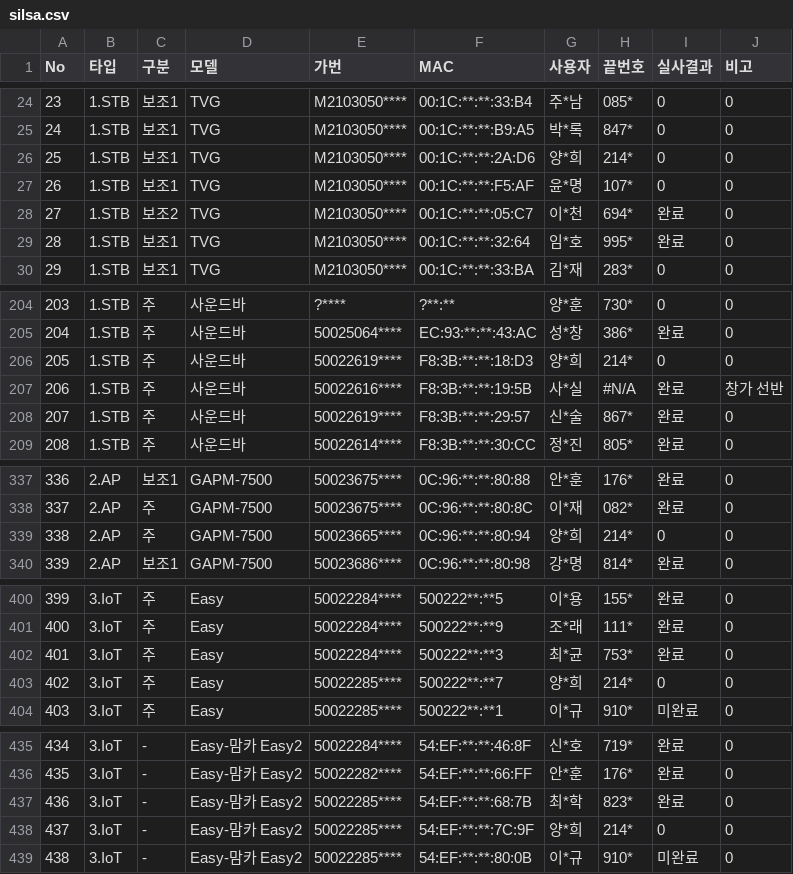
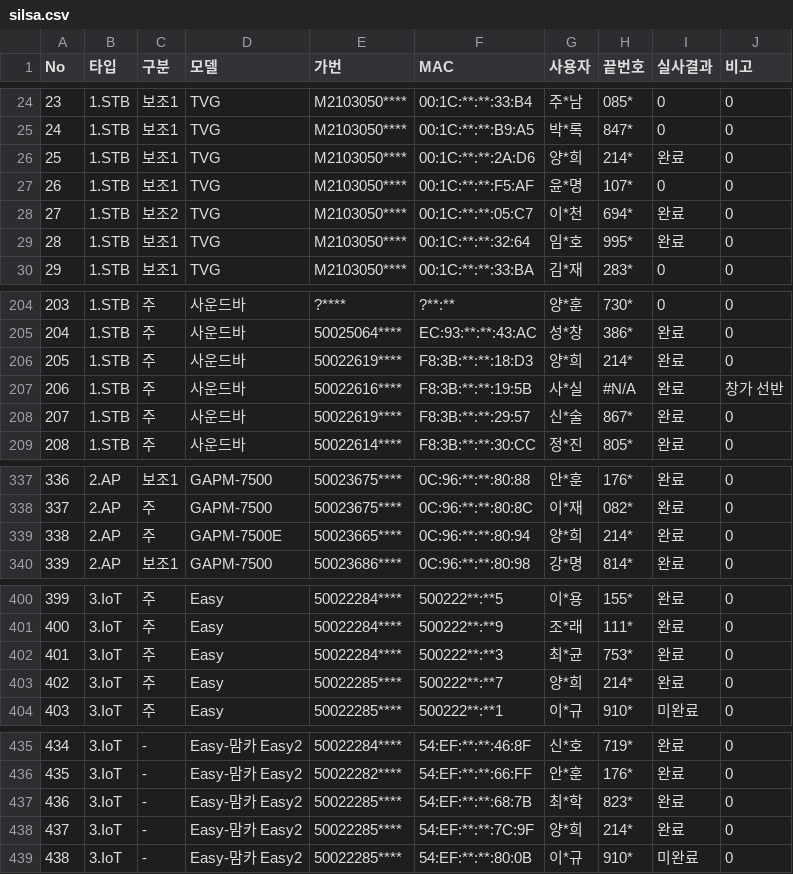
Before and after one commit to LGU-Quality/RealVerification, a CSV file: DD/silsa.csv, drawn as a sheet; only a part is shown, gaps mark what is left out; the diff covers the shown part only.

```diff
--- a/DD/silsa.csv
+++ b/DD/silsa.csv
@@ -25,3 +25,3 @@ No,타입,구분,모델,가번,MAC,사용자,끝번호,실사결과,비고
 24,1.STB,보조1,TVG,M2103050****,00:1C:**:**:B9:A5,박*록,847*,0,0
-25,1.STB,보조1,TVG,M2103050****,00:1C:**:**:2A:D6,양*희,214*,0,0
+25,1.STB,보조1,TVG,M2103050****,00:1C:**:**:2A:D6,양*희,214*,완료,0
 26,1.STB,보조1,TVG,M2103050****,00:1C:**:**:F5:AF,윤*명,107*,0,0
@@ -205,3 +205,3 @@ No,타입,구분,모델,가번,MAC,사용자,끝번호,실사결과,비고
 204,1.STB,주,사운드바,50025064****,EC:93:**:**:43:AC,성*창,386*,완료,0
-205,1.STB,주,사운드바,50022619****,F8:3B:**:**:18:D3,양*희,214*,0,0
+205,1.STB,주,사운드바,50022619****,F8:3B:**:**:18:D3,양*희,214*,완료,0
 206,1.STB,주,사운드바,50022616****,F8:3B:**:**:19:5B,사*실,#N/A,완료,창가 선반
@@ -338,3 +338,3 @@ No,타입,구분,모델,가번,MAC,사용자,끝번호,실사결과,비고
 337,2.AP,주,GAPM-7500,50023675****,0C:96:**:**:80:8C,이*재,082*,완료,0
-338,2.AP,주,GAPM-7500,50023665****,0C:96:**:**:80:94,양*희,214*,0,0
+338,2.AP,주,GAPM-7500E,50023665****,0C:96:**:**:80:94,양*희,214*,완료,0
 339,2.AP,보조1,GAPM-7500,50023686****,0C:96:**:**:80:98,강*명,814*,완료,0
@@ -402,3 +402,3 @@ No,타입,구분,모델,가번,MAC,사용자,끝번호,실사결과,비고
 401,3.IoT,주,Easy,50022284****,500222**:**3,최*균,753*,완료,0
-402,3.IoT,주,Easy,50022285****,500222**:**7,양*희,214*,0,0
+402,3.IoT,주,Easy,50022285****,500222**:**7,양*희,214*,완료,0
 403,3.IoT,주,Easy,50022285****,500222**:**1,이*규,910*,미완료,0
@@ -437,3 +437,3 @@ No,타입,구분,모델,가번,MAC,사용자,끝번호,실사결과,비고
 436,3.IoT,-,Easy-맘카 Easy2,50022285****,54:EF:**:**:68:7B,최*학,823*,완료,0
-437,3.IoT,-,Easy-맘카 Easy2,50022285****,54:EF:**:**:7C:9F,양*희,214*,0,0
+437,3.IoT,-,Easy-맘카 Easy2,50022285****,54:EF:**:**:7C:9F,양*희,214*,완료,0
 438,3.IoT,-,Easy-맘카 Easy2,50022285****,54:EF:**:**:80:0B,이*규,910*,미완료,0
```
Also changed, not shown: 2 edited cells elsewhere in this file, 1 other file.
